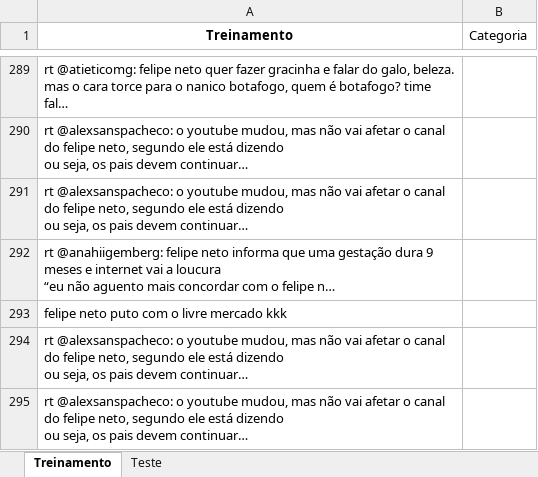
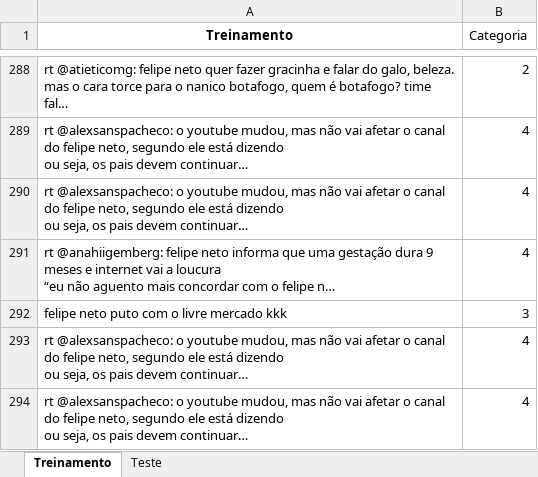
Before and after one commit to carolinechaim/Projeto_2, an Excel workbook: Felipe Neto_1.xlsx, sheet Treinamento, drawn as a sheet; only a part is shown, gaps mark what is left out; values as stored, in another font and other column widths than the file's, no borders; addresses are those after the commit; the diff covers the shown part only; the diff names each change by its address in the sheet, - before the commit and + after, or states it on an @@ line.

```diff
--- a/Felipe Neto_1.xlsx (sheet Treinamento)
+++ b/Felipe Neto_1.xlsx (sheet Treinamento)
-B288 (Categoria): (empty)
+B288 (Categoria): 2
-B289:B291 (Categoria): (empty)
+B289:B291 (Categoria): 4
-B292 (Categoria): (empty)
+B292 (Categoria): 3
-B293:B294 (Categoria): (empty)
+B293:B294 (Categoria): 4
```
Also changed, not shown: 1 removed row and 53 edited cells elsewhere in this sheet, 1 other file.
